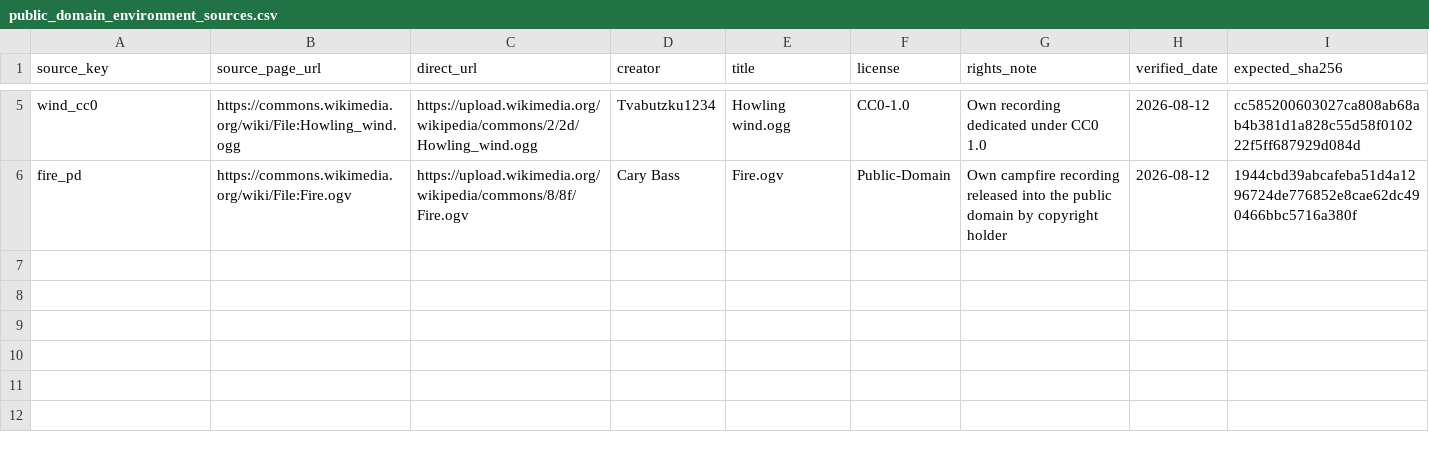
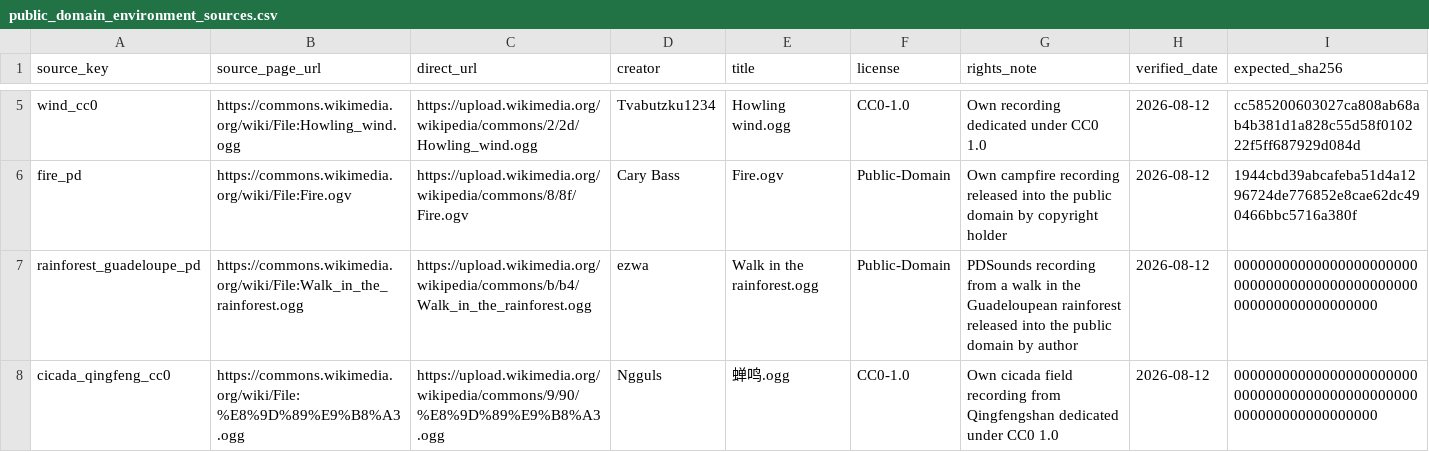
Before and after one commit to Ternedal/Project-OEN-VR, a CSV file: content/audio/public_domain_environment_sources.csv, drawn as a sheet; only a part is shown, gaps mark what is left out.

Commit message:
feat(audio): add rainforest and cicada source candidates

```diff
--- a/content/audio/public_domain_environment_sources.csv
+++ b/content/audio/public_domain_environment_sources.csv
@@ -6 +6,3 @@ wind_cc0,https://commons.wikimedia.org/wiki/File:Howling_wind.ogg,https://upload
 fire_pd,https://commons.wikimedia.org/wiki/File:Fire.ogv,https://upload.wikimedia.org/wikipedia/commons/8/8f/Fire.ogv,Cary Bass,Fire.ogv,Public-Domain,"Own campfire recording released into the public domain by copyright holder",2026-08-12,1944cbd39abcafeba51d4a1296724de776852e8cae62dc490466bbc5716a380f
+rainforest_guadeloupe_pd,https://commons.wikimedia.org/wiki/File:Walk_in_the_rainforest.ogg,https://upload.wikimedia.org/wikipedia/commons/b/b4/Walk_in_the_rainforest.ogg,ezwa,Walk in the rainforest.ogg,Public-Domain,"PDSounds recording from a walk in the Guadeloupean rainforest released into the public domain by author",2026-08-12,0000000000000000000000000000000000000000000000000000000000000000
+cicada_qingfeng_cc0,https://commons.wikimedia.org/wiki/File:%E8%9D%89%E9%B8%A3.ogg,https://upload.wikimedia.org/wikipedia/commons/9/90/%E8%9D%89%E9%B8%A3.ogg,Ngguls,蝉鸣.ogg,CC0-1.0,"Own cicada field recording from Qingfengshan dedicated under CC0 1.0",2026-08-12,0000000000000000000000000000000000000000000000000000000000000000
```
